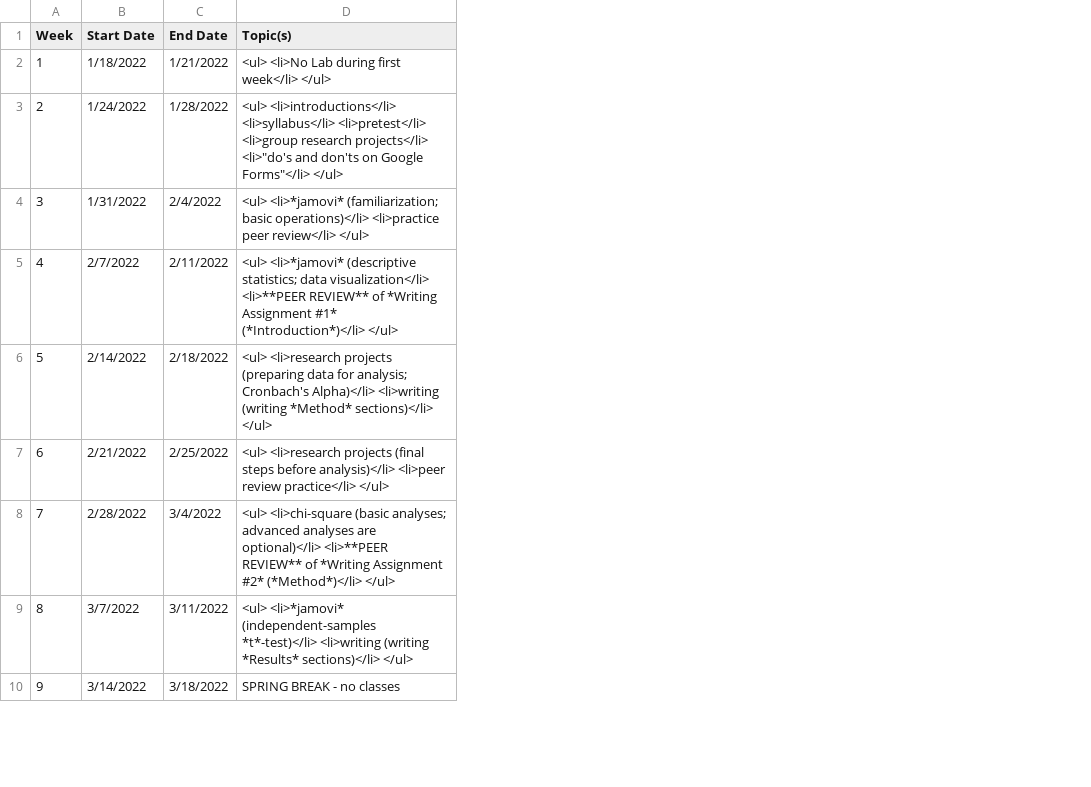
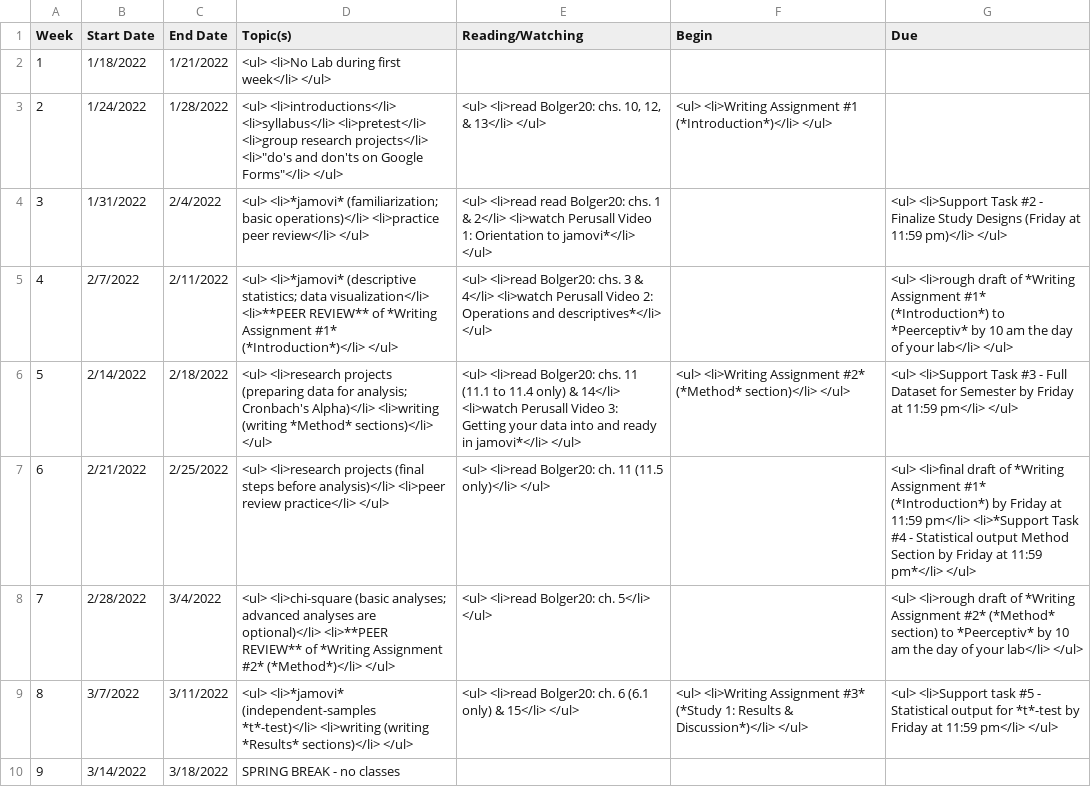
Before and after one commit to patrickabolger/PSYC-301-Syllabus-Spring-2022, a TSV file: tables/LabCal.tsv, drawn as a sheet; only a part is shown; the diff names each change by its address in the sheet, - before the commit and + after, or states it on an @@ line.

Commit message:
Added new lab calendar columns

```diff
--- a/tables/LabCal.tsv
+++ b/tables/LabCal.tsv
+column E (Reading/Watching), rows 3-9: <ul> <li>read Bolger20: chs. 10, 12, & 13</li> </ul> | <ul> <li>read read Bolger20: chs. 1 & 2</li> <li>watch Perusall Video 1: Orientation to jamovi*</li> </ul> | <ul> <li>read Bolger20: chs. 3 & 4</li> <li>watch Perusall Video 2: Operations and descriptives*</li> </ul> | <ul> <li>read Bolger20: chs. 11 (11.1 to 11.4 only) & 14</li> <li>watch Perusall Video 3: Getting your data into and ready in jamovi*</li> </ul> | <ul> <li>read Bolger20: ch. 11 (11.5 only)</li> </ul> | <ul> <li>read Bolger20: ch. 5</li> </ul> | <ul> <li>read Bolger20: ch. 6 (6.1 only) & 15</li> </ul>
+column F (Begin), rows 3-9: <ul> <li>Writing Assignment #1 (*Introduction*)</li> </ul> |  |  | <ul> <li>Writing Assignment #2* (*Method* section)</li> </ul> |  |  | <ul> <li>Writing Assignment #3* (*Study 1: Results & Discussion*)</li> </ul>
+column G (Due), rows 4-9: <ul> <li>Support Task #2 - Finalize Study Designs (Friday at 11:59 pm)</li> </ul> | <ul> <li>rough draft of *Writing Assignment #1* (*Introduction*) to *Peerceptiv* by 10 am the day of your lab</li> </ul> | <ul> <li>Support Task #3 - Full Dataset for Semester by Friday at 11:59 pm</li> </ul> | <ul> <li>final draft of *Writing Assignment #1* (*Introduction*) by Friday at 11:59 pm</li> <li>*Support Task #4 - Statistical output Method Section by Friday at 11:59 pm*</li> </ul> | <ul> <li>rough draft of *Writing Assignment #2* (*Method* section) to *Peerceptiv* by 10 am the day of your lab</li> </ul> | <ul> <li>Support task #5 - Statistical output for *t*-test by Friday at 11:59 pm</li> </ul>
```
Also changed, not shown: 1 other file.
